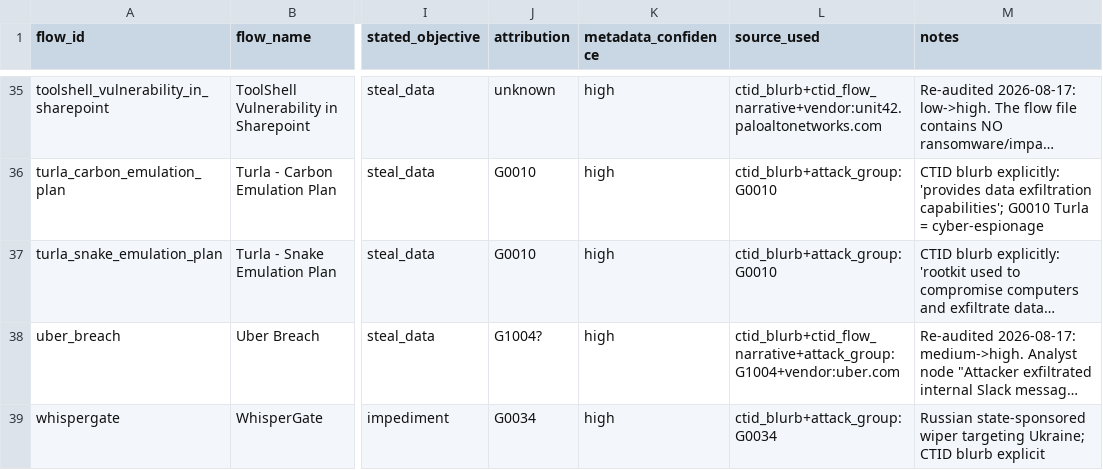
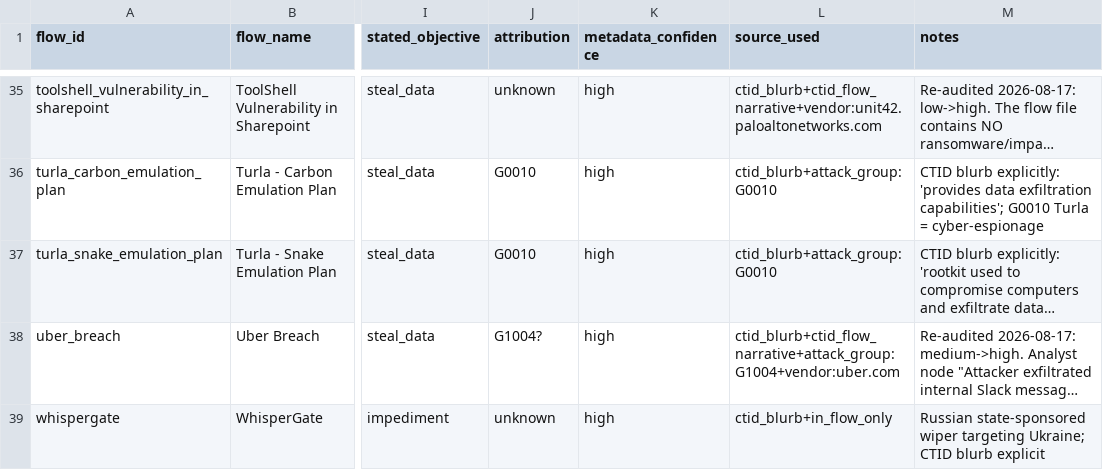
Before and after one commit to marc-la/MTDSim, a CSV file: data/gasp/metadata_audit.csv, drawn as a sheet; only a part is shown, gaps mark what is left out; long unchanged cells end in …; the diff names each change by its address in the sheet, - before the commit and + after, or states it on an @@ line.

```diff
--- a/data/gasp/metadata_audit.csv
+++ b/data/gasp/metadata_audit.csv
-J39 (attribution): G0034
+J39 (attribution): unknown
-L39 (source_used): ctid_blurb+attack_group:G0034
+L39 (source_used): ctid_blurb+in_flow_only
```
Also changed, not shown: data/gasp/classification.csv, 4 other files.
